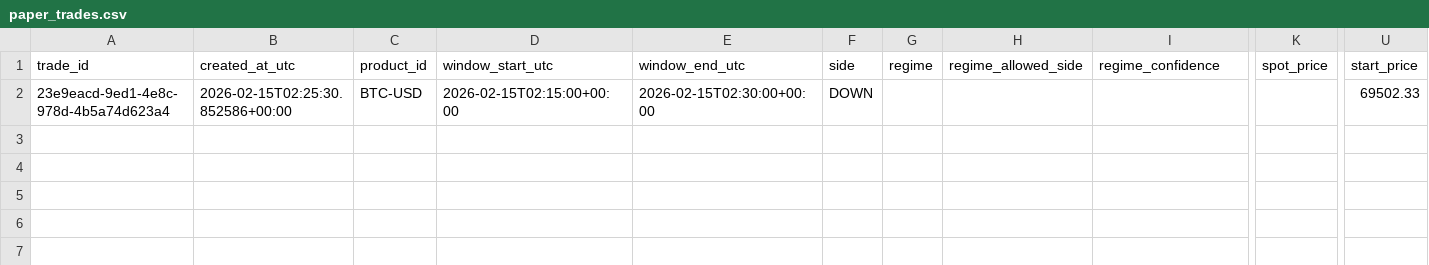
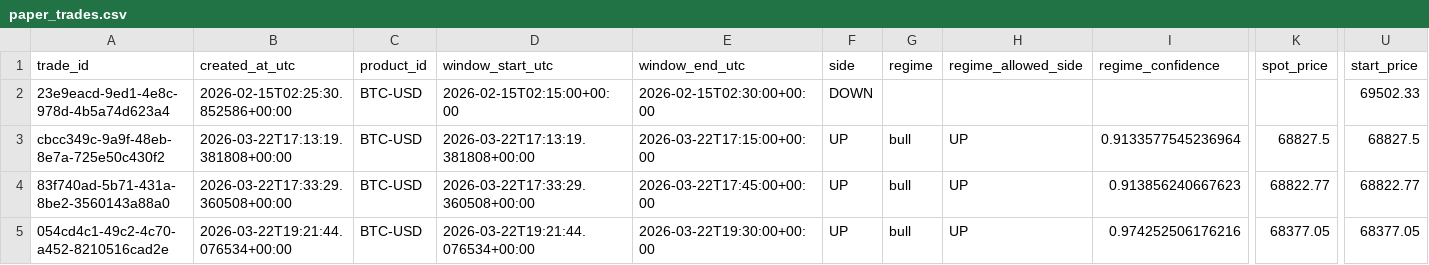
Before and after one commit to Quant-Liam/quant-strategy-lab, a CSV file: paper_trades.csv, drawn as a sheet; only a part is shown, gaps mark what is left out; rows hold the shown columns only; the diff names each change by its address in the sheet, - before the commit and + after, or states it on an @@ line.

Commit message:
GARCH(1,1) POCs and comments on GARCH model for the BTC MSGARCH 3-Regime engine

```diff
--- a/paper_trades.csv
+++ b/paper_trades.csv
+row 3: cbcc349c-9a9f-48eb-8e7a-725e50c430f2 | 2026-03-22T17:13:19.381808+00:00 | BTC-USD | 2026-03-22T17:13:19.381808+00:00 | 2026-03-22T17:15:00+00:00 | UP | bull | UP | 0.9133577545236964 | 68827.5 | 68827.5
+row 4: 83f740ad-5b71-431a-8be2-3560143a88a0 | 2026-03-22T17:33:29.360508+00:00 | BTC-USD | 2026-03-22T17:33:29.360508+00:00 | 2026-03-22T17:45:00+00:00 | UP | bull | UP | 0.913856240667623 | 68822.77 | 68822.77
+row 5: 054cd4c1-49c2-4c70-a452-8210516cad2e | 2026-03-22T19:21:44.076534+00:00 | BTC-USD | 2026-03-22T19:21:44.076534+00:00 | 2026-03-22T19:30:00+00:00 | UP | bull | UP | 0.974252506176216 | 68377.05 | 68377.05
```
Also changed, not shown: 13 other files.
